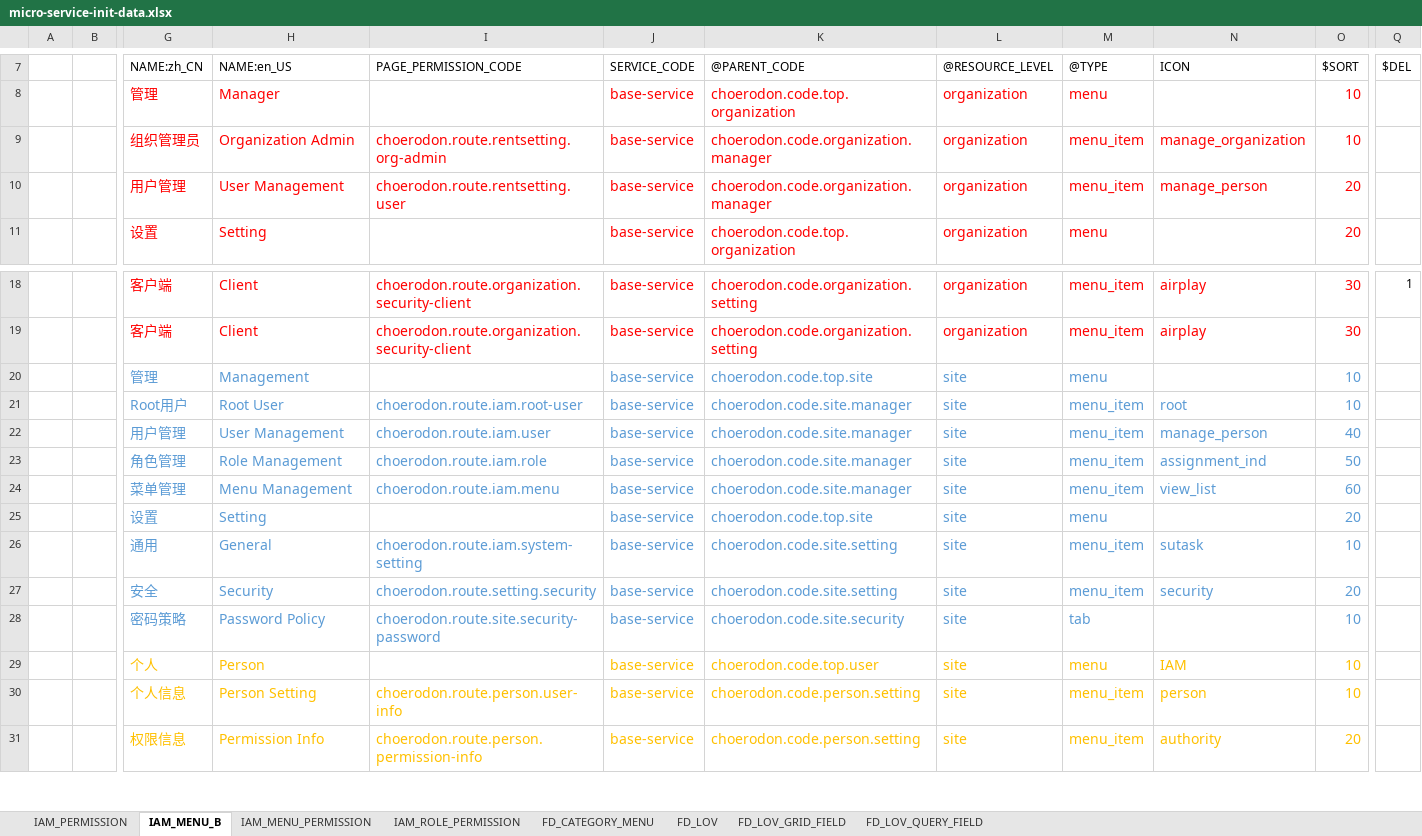
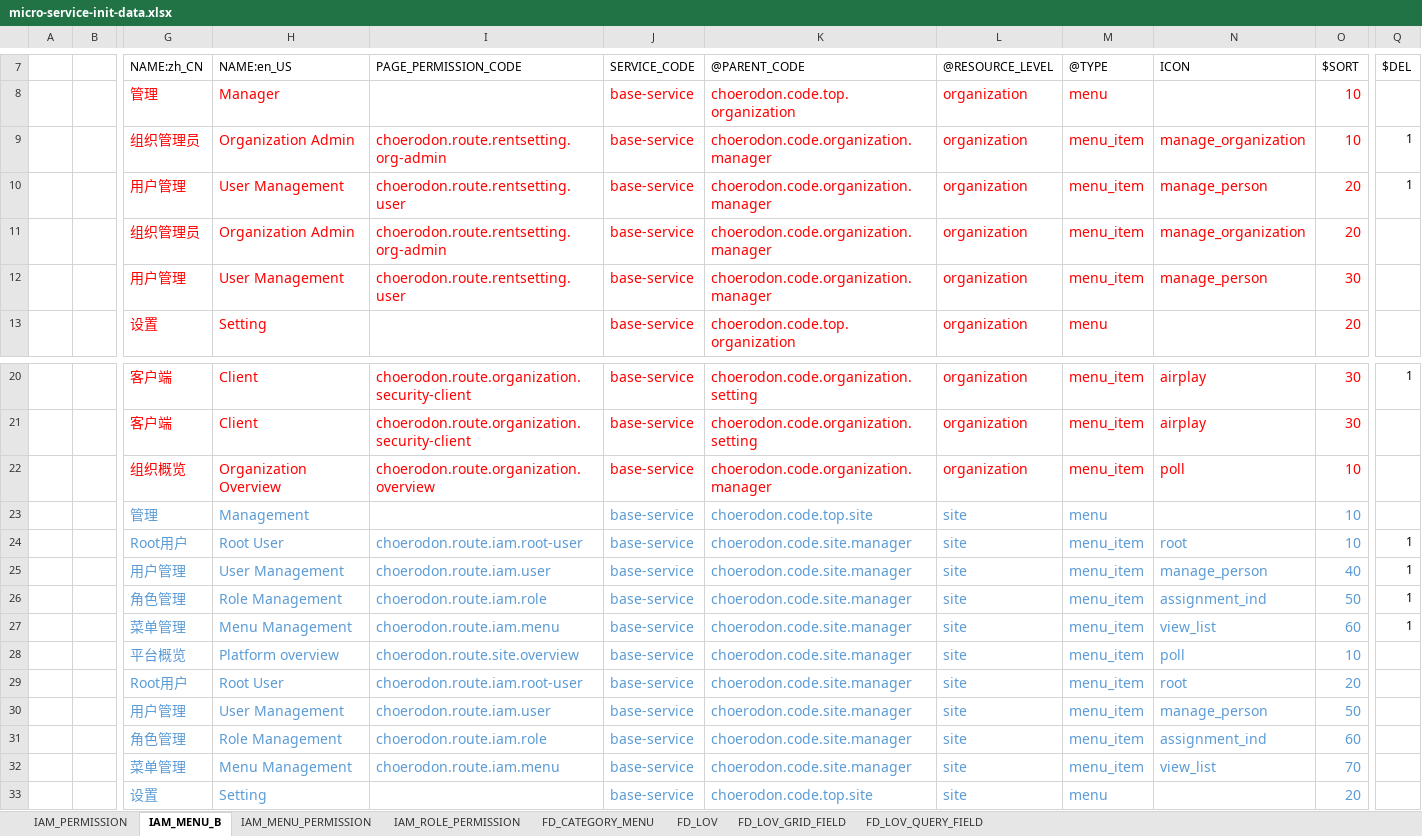
Before and after one commit to open-hand/choerodon-iam, an Excel workbook: src/main/resources/script/meta/micro-service-init-data.xlsx, sheet IAM_MENU_B, drawn as a sheet; only a part is shown, gaps mark what is left out; the shorter side is filled out with more unchanged rows; values as stored, in another font and other column widths than the file's, no borders; addresses are those after the commit; rows hold the shown columns only; the diff names each change by its address in the sheet, - before the commit and + after, or states it on an @@ line.

Commit message:
[ADD] 添加组织概览、平台概览菜单

```diff
--- a/src/main/resources/script/meta/micro-service-init-data.xlsx (sheet IAM_MENU_B)
+++ b/src/main/resources/script/meta/micro-service-init-data.xlsx (sheet IAM_MENU_B)
-Q9:Q10: (empty)
+Q9:Q10: 1
+row 11:  |  | 组织管理员 | Organization Admin | choerodon.route.rentsetting.org-admin | base-service | choerodon.code.organization.manager | organization | menu_item | manage_organization | 20
+row 12:  |  | 用户管理 | User Management | choerodon.route.rentsetting.user | base-service | choerodon.code.organization.manager | organization | menu_item | manage_person | 30
+row 22:  |  | 组织概览 | Organization Overview | choerodon.route.organization.overview | base-service | choerodon.code.organization.manager | organization | menu_item | poll | 10
-Q24:Q27: (empty)
+Q24:Q27: 1
+row 28:  |  | 平台概览 | Platform overview | choerodon.route.site.overview | base-service | choerodon.code.site.manager | site | menu_item | poll | 10
+row 29:  |  | Root用户 | Root User | choerodon.route.iam.root-user | base-service | choerodon.code.site.manager | site | menu_item | root | 20
+row 30:  |  | 用户管理 | User Management | choerodon.route.iam.user | base-service | choerodon.code.site.manager | site | menu_item | manage_person | 50
+row 31:  |  | 角色管理 | Role Management | choerodon.route.iam.role | base-service | choerodon.code.site.manager | site | menu_item | assignment_ind | 60
+row 32:  |  | 菜单管理 | Menu Management | choerodon.route.iam.menu | base-service | choerodon.code.site.manager | site | menu_item | view_list | 70
```
Also changed, not shown: sheet IAM_PERMISSION, sheet FD_CATEGORY_MENU, sheet IAM_MENU_PERMISSION, sheet IAM_ROLE_PERMISSION.
